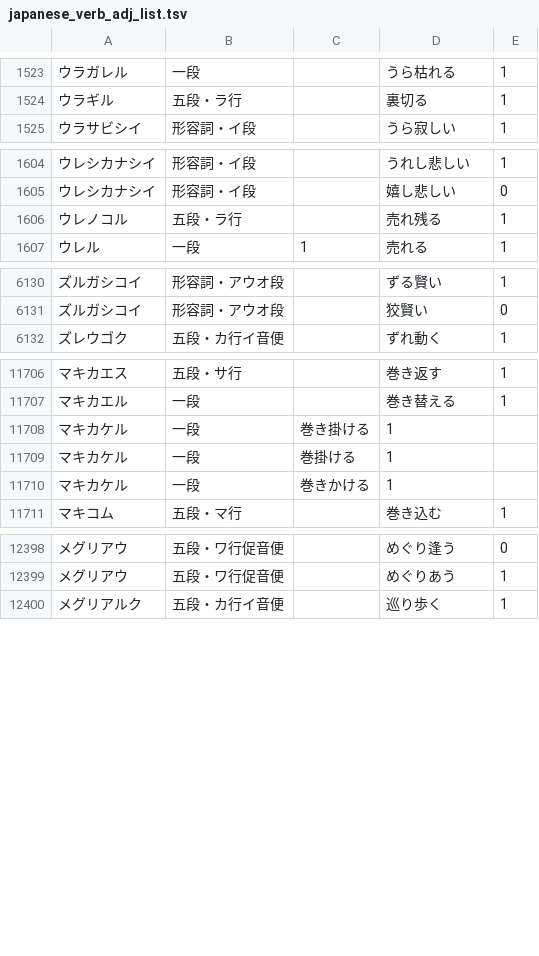
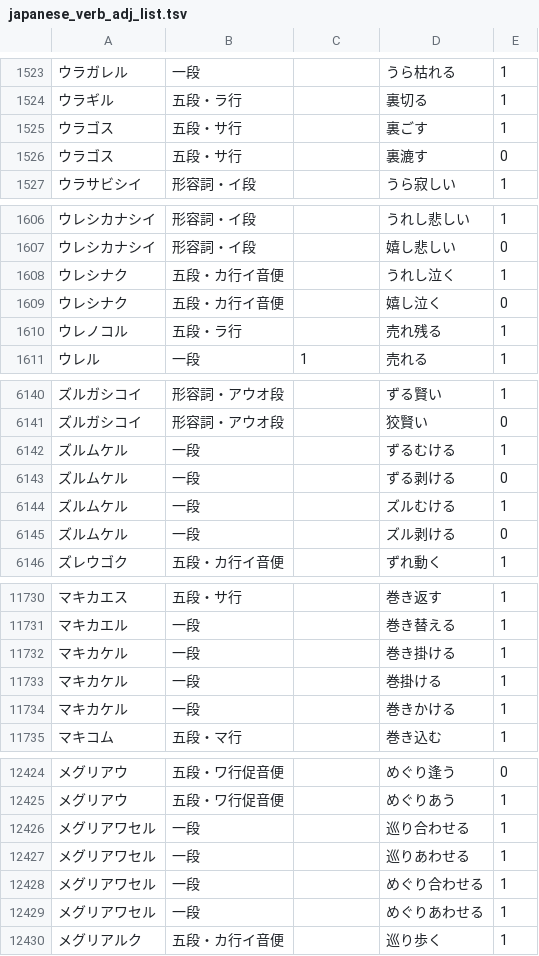
Before and after one commit to hiroshi-manabe/japanese_verb_adj_list, a TSV file: japanese_verb_adj_list.tsv, drawn as a sheet; only a part is shown, gaps mark what is left out; the diff covers the shown part only.

Commit message:
Added new words; Space -> tab.

```diff
--- a/japanese_verb_adj_list.tsv
+++ b/japanese_verb_adj_list.tsv
@@ -1524,2 +1524,4 @@
 ウラギル	五段・ラ行		裏切る	1
+ウラゴス	五段・サ行		裏ごす	1
+ウラゴス	五段・サ行		裏漉す	0
 ウラサビシイ	形容詞・イ段		うら寂しい	1
@@ -1605,2 +1607,4 @@
 ウレシカナシイ	形容詞・イ段		嬉し悲しい	0
+ウレシナク	五段・カ行イ音便		うれし泣く	1
+ウレシナク	五段・カ行イ音便		嬉し泣く	0
 ウレノコル	五段・ラ行		売れ残る	1
@@ -6131,2 +6141,6 @@
 ズルガシコイ	形容詞・アウオ段		狡賢い	0
+ズルムケル	一段		ずるむける	1
+ズルムケル	一段		ずる剥ける	0
+ズルムケル	一段		ズルむける	1
+ズルムケル	一段		ズル剥ける	0
 ズレウゴク	五段・カ行イ音便		ずれ動く	1
@@ -11707,5 +11731,5 @@
 マキカエル	一段		巻き替える	1
-マキカケル	一段	    巻き掛ける	1
-マキカケル	一段	    巻掛ける	1
-マキカケル	一段	    巻きかける	1
+マキカケル	一段		巻き掛ける	1
+マキカケル	一段		巻掛ける	1
+マキカケル	一段		巻きかける	1
 マキコム	五段・マ行		巻き込む	1
@@ -12399,2 +12425,6 @@
 メグリアウ	五段・ワ行促音便		めぐりあう	1
+メグリアワセル	一段		巡り合わせる	1
+メグリアワセル	一段		巡りあわせる	1
+メグリアワセル	一段		めぐり合わせる	1
+メグリアワセル	一段		めぐりあわせる	1
 メグリアルク	五段・カ行イ音便		巡り歩く	1
```
Also changed, not shown: 22 added rows elsewhere in this file.
